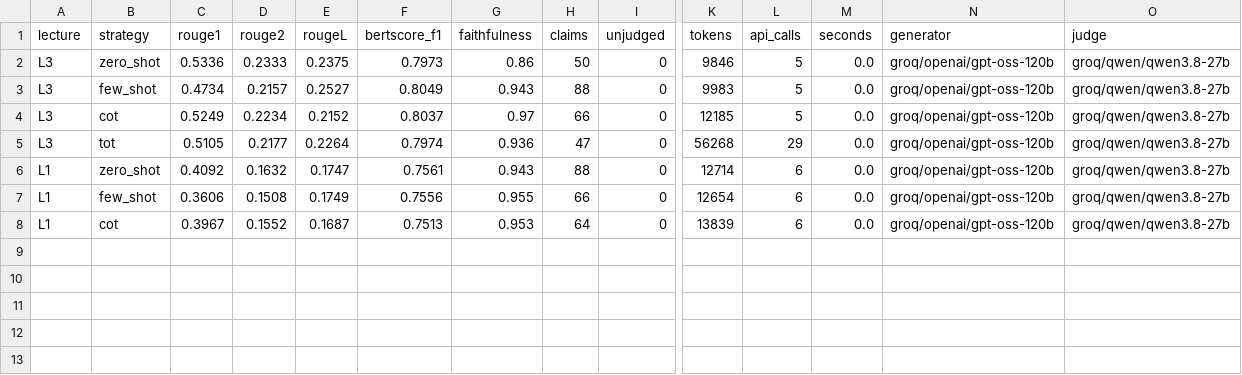
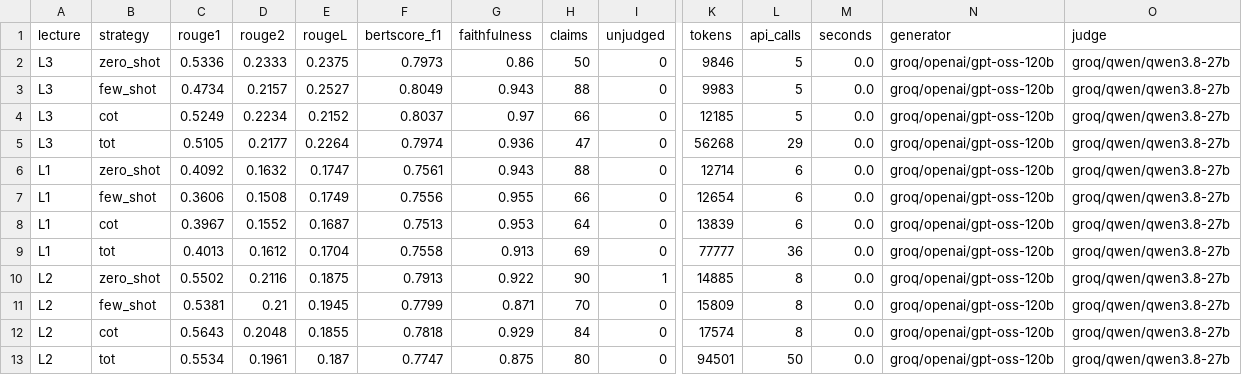
Before and after one commit to KSJanjua/lecturelens, a CSV file: eval/results/exp2_prompting.csv, drawn as a sheet; only a part is shown, gaps mark what is left out; rows hold the shown columns only; the diff names each change by its address in the sheet, - before the commit and + after, or states it on an @@ line.

Commit message:
Experiment 2 complete on three lectures: CoT most faithful, ToT costs 6x without gain

```diff
--- a/eval/results/exp2_prompting.csv
+++ b/eval/results/exp2_prompting.csv
+row 9: L1 | tot | 0.4013 | 0.1612 | 0.1704 | 0.7558 | 0.913 | 69 | 0 | 77777 | 36 | 0.0 | groq/openai/gpt-oss-120b | groq/qwen/qwen3.8-27b
+row 10: L2 | zero_shot | 0.5502 | 0.2116 | 0.1875 | 0.7913 | 0.922 | 90 | 1 | 14885 | 8 | 0.0 | groq/openai/gpt-oss-120b | groq/qwen/qwen3.8-27b
+row 11: L2 | few_shot | 0.5381 | 0.21 | 0.1945 | 0.7799 | 0.871 | 70 | 0 | 15809 | 8 | 0.0 | groq/openai/gpt-oss-120b | groq/qwen/qwen3.8-27b
+row 12: L2 | cot | 0.5643 | 0.2048 | 0.1855 | 0.7818 | 0.929 | 84 | 0 | 17574 | 8 | 0.0 | groq/openai/gpt-oss-120b | groq/qwen/qwen3.8-27b
+row 13: L2 | tot | 0.5534 | 0.1961 | 0.187 | 0.7747 | 0.875 | 80 | 0 | 94501 | 50 | 0.0 | groq/openai/gpt-oss-120b | groq/qwen/qwen3.8-27b
```
Also changed, not shown: eval/results/exp2_summary.csv, 5 other files.
